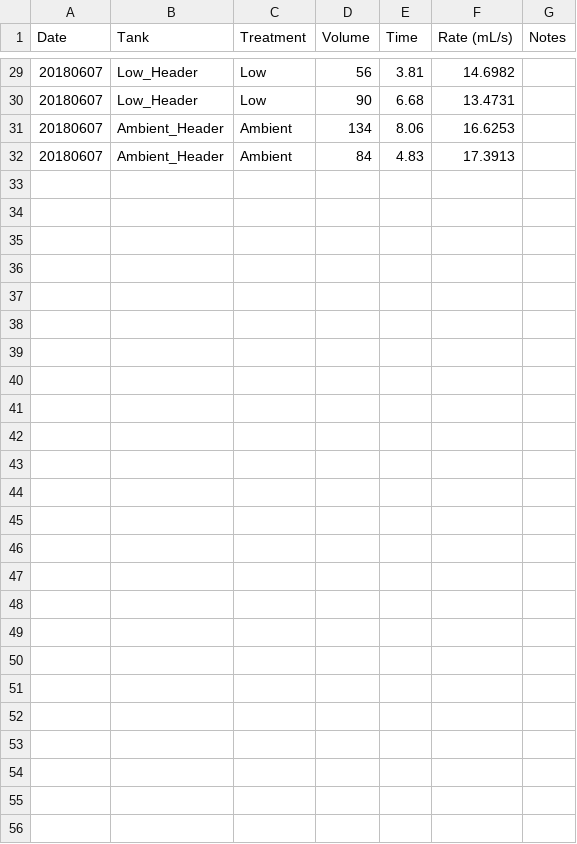
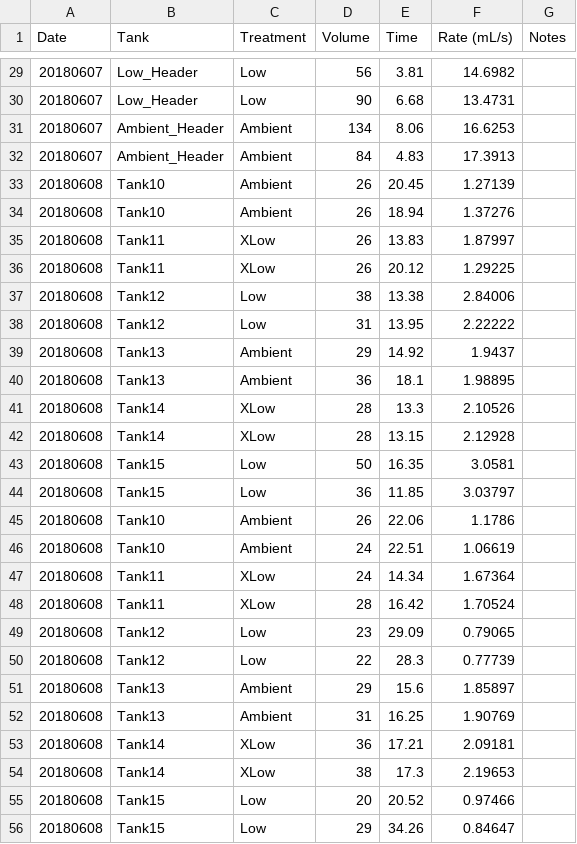
Before and after one commit to hputnam/BioMin_HIS, a CSV file: RAnalysis/Data/Flow_Rates.csv, drawn as a sheet; only a part is shown, gaps mark what is left out; the diff covers the shown part only; the diff names each change by its address in the sheet, - before the commit and + after, or states it on an @@ line.

Commit message:
updated flow rate measurements

```diff
--- a/RAnalysis/Data/Flow_Rates.csv
+++ b/RAnalysis/Data/Flow_Rates.csv
+row 33: 20180608 | Tank10 | Ambient | 26 | 20.45 | 1.27139
+row 34: 20180608 | Tank10 | Ambient | 26 | 18.94 | 1.37276
+row 35: 20180608 | Tank11 | XLow | 26 | 13.83 | 1.87997
+row 36: 20180608 | Tank11 | XLow | 26 | 20.12 | 1.29225
+row 37: 20180608 | Tank12 | Low | 38 | 13.38 | 2.84006
+row 38: 20180608 | Tank12 | Low | 31 | 13.95 | 2.22222
+row 39: 20180608 | Tank13 | Ambient | 29 | 14.92 | 1.9437
+row 40: 20180608 | Tank13 | Ambient | 36 | 18.1 | 1.98895
+row 41: 20180608 | Tank14 | XLow | 28 | 13.3 | 2.10526
+row 42: 20180608 | Tank14 | XLow | 28 | 13.15 | 2.12928
+row 43: 20180608 | Tank15 | Low | 50 | 16.35 | 3.0581
+row 44: 20180608 | Tank15 | Low | 36 | 11.85 | 3.03797
+row 45: 20180608 | Tank10 | Ambient | 26 | 22.06 | 1.1786
+row 46: 20180608 | Tank10 | Ambient | 24 | 22.51 | 1.06619
+row 47: 20180608 | Tank11 | XLow | 24 | 14.34 | 1.67364
+row 48: 20180608 | Tank11 | XLow | 28 | 16.42 | 1.70524
+row 49: 20180608 | Tank12 | Low | 23 | 29.09 | 0.79065
+row 50: 20180608 | Tank12 | Low | 22 | 28.3 | 0.77739
+row 51: 20180608 | Tank13 | Ambient | 29 | 15.6 | 1.85897
+row 52: 20180608 | Tank13 | Ambient | 31 | 16.25 | 1.90769
+row 53: 20180608 | Tank14 | XLow | 36 | 17.21 | 2.09181
+row 54: 20180608 | Tank14 | XLow | 38 | 17.3 | 2.19653
+row 55: 20180608 | Tank15 | Low | 20 | 20.52 | 0.97466
+row 56: 20180608 | Tank15 | Low | 29 | 34.26 | 0.84647
```
Also changed, not shown: 2 edited cells elsewhere in this file.
